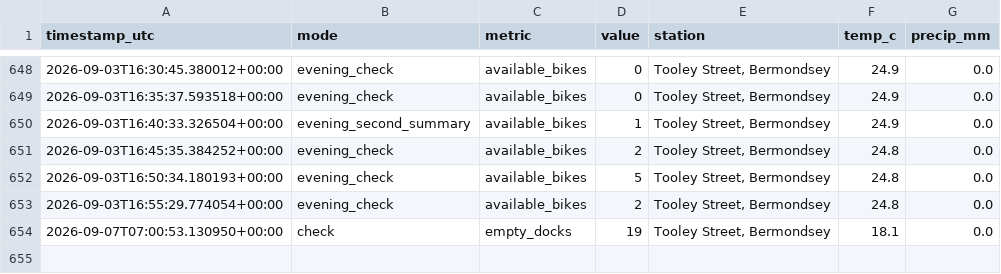
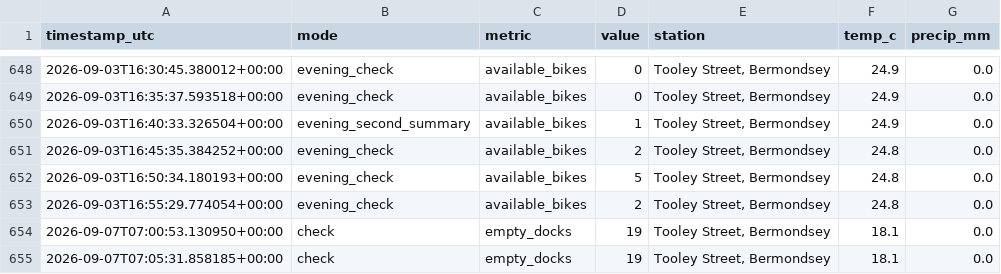
Before and after one commit to hsimmonds01/Claude, a CSV file: dock-alerter/history.csv, drawn as a sheet; only a part is shown, gaps mark what is left out.

```diff
--- a/dock-alerter/history.csv
+++ b/dock-alerter/history.csv
@@ -654 +654,2 @@ timestamp_utc,mode,metric,value,station,temp_c,precip_mm
 2026-09-07T07:00:53.130950+00:00,check,empty_docks,19,"Tooley Street, Bermondsey",18.1,0.0
+2026-09-07T07:05:31.858185+00:00,check,empty_docks,19,"Tooley Street, Bermondsey",18.1,0.0
```
